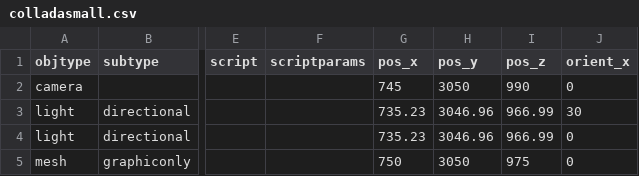
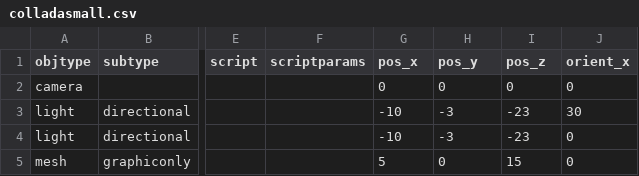
Before and after one commit to tahirazim/sirikata, a CSV file: demo/scenes/colladasmall.csv, drawn as a sheet; only a part is shown, gaps mark what is left out; the diff names each change by its address in the sheet, - before the commit and + after, or states it on an @@ line.

Commit message:
Handle connection errors in HostedObject and give details in the log in Space.  Update colladasmall.csv to be closer to origin and fit within default server boundaries with a simple translation.

```diff
--- a/demo/scenes/colladasmall.csv
+++ b/demo/scenes/colladasmall.csv
-G2 (pos_x): 745
+G2 (pos_x): 0
-H2 (pos_y): 3050
+H2 (pos_y): 0
-I2 (pos_z): 990
+I2 (pos_z): 0
-G3:G4 (pos_x): 735.23
+G3:G4 (pos_x): -10
-H3:H4 (pos_y): 3046.96
+H3:H4 (pos_y): -3
-I3:I4 (pos_z): 966.99
+I3:I4 (pos_z): -23
-G5 (pos_x): 750
+G5 (pos_x): 5
-H5 (pos_y): 3050
+H5 (pos_y): 0
-I5 (pos_z): 975
+I5 (pos_z): 15
```
Also changed, not shown: 2 other files.
